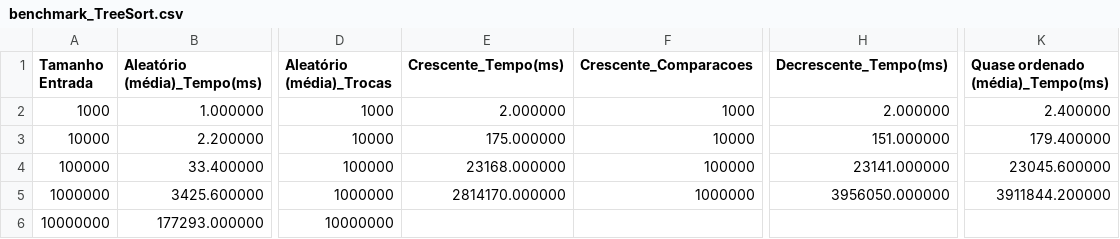
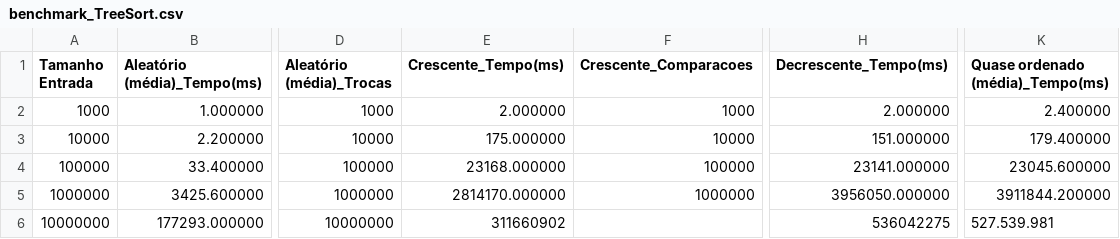
Before and after one commit to ViniciusVsV/Alg2-2025, a CSV file: TrabalhoPratico1/Graficos/benchmark_TreeSort.csv, drawn as a sheet; only a part is shown, gaps mark what is left out; the diff names each change by its address in the sheet, - before the commit and + after, or states it on an @@ line.

Commit message:
add insertion & selection sort

```diff
--- a/TrabalhoPratico1/Graficos/benchmark_TreeSort.csv
+++ b/TrabalhoPratico1/Graficos/benchmark_TreeSort.csv
-E6 (Crescente_Tempo(ms)): (empty)
+E6 (Crescente_Tempo(ms)): 311660902
-H6 (Decrescente_Tempo(ms)): (empty)
+H6 (Decrescente_Tempo(ms)): 536042275
-K6 (Quase ordenado (média)_Tempo(ms)): (empty)
+K6 (Quase ordenado (média)_Tempo(ms)): 527.539.981
```
Also changed, not shown: 3 other files.
